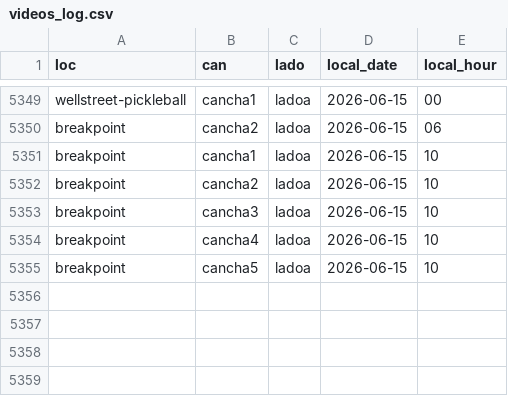
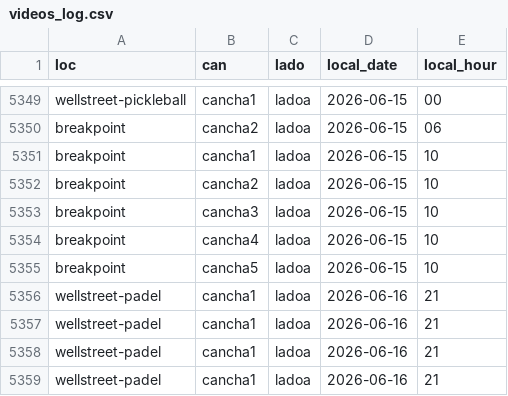
Before and after one commit to isaacsaltiel/puntazo_web_v2, a CSV file: data/metrics/videos_log.csv, drawn as a sheet; only a part is shown, gaps mark what is left out; the diff names each change by its address in the sheet, - before the commit and + after, or states it on an @@ line.

Commit message:
Actualizar videos_log.csv

```diff
--- a/data/metrics/videos_log.csv
+++ b/data/metrics/videos_log.csv
+row 5356: wellstreet-padel | cancha1 | ladoa | 2026-06-16 | 21
+row 5357: wellstreet-padel | cancha1 | ladoa | 2026-06-16 | 21
+row 5358: wellstreet-padel | cancha1 | ladoa | 2026-06-16 | 21
+row 5359: wellstreet-padel | cancha1 | ladoa | 2026-06-16 | 21
```
